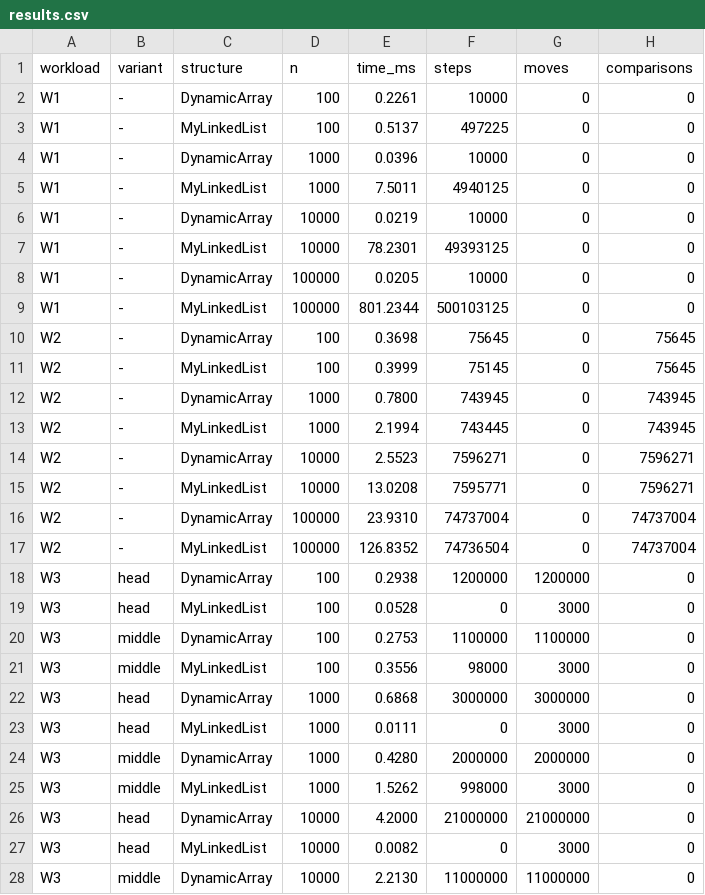
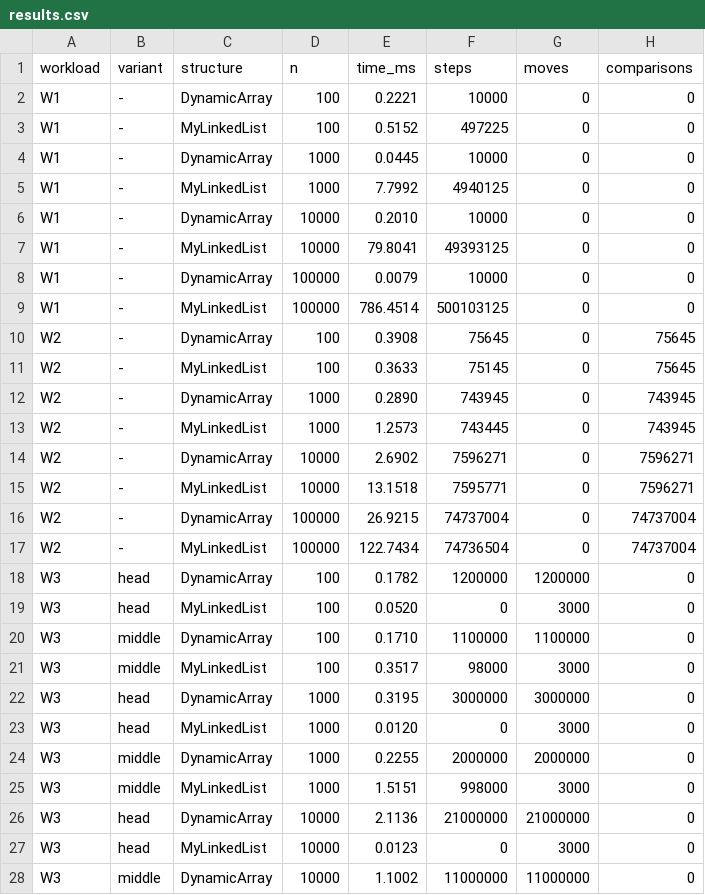
Before and after one commit to Jozephjostar/DAA_Assignment2, a CSV file: results/results.csv, drawn as a sheet; only a part is shown; the diff covers the shown part only.

```diff
--- a/results/results.csv
+++ b/results/results.csv
@@ -1,28 +1,28 @@
 workload,variant,structure,n,time_ms,steps,moves,comparisons
-W1,-,DynamicArray,100,0.2261,10000,0,0
-W1,-,MyLinkedList,100,0.5137,497225,0,0
-W1,-,DynamicArray,1000,0.0396,10000,0,0
-W1,-,MyLinkedList,1000,7.5011,4940125,0,0
-W1,-,DynamicArray,10000,0.0219,10000,0,0
-W1,-,MyLinkedList,10000,78.2301,49393125,0,0
-W1,-,DynamicArray,100000,0.0205,10000,0,0
-W1,-,MyLinkedList,100000,801.2344,500103125,0,0
-W2,-,DynamicArray,100,0.3698,75645,0,75645
-W2,-,MyLinkedList,100,0.3999,75145,0,75645
-W2,-,DynamicArray,1000,0.7800,743945,0,743945
-W2,-,MyLinkedList,1000,2.1994,743445,0,743945
-W2,-,DynamicArray,10000,2.5523,7596271,0,7596271
-W2,-,MyLinkedList,10000,13.0208,7595771,0,7596271
-W2,-,DynamicArray,100000,23.9310,74737004,0,74737004
-W2,-,MyLinkedList,100000,126.8352,74736504,0,74737004
-W3,head,DynamicArray,100,0.2938,1200000,1200000,0
-W3,head,MyLinkedList,100,0.0528,0,3000,0
-W3,middle,DynamicArray,100,0.2753,1100000,1100000,0
-W3,middle,MyLinkedList,100,0.3556,98000,3000,0
-W3,head,DynamicArray,1000,0.6868,3000000,3000000,0
-W3,head,MyLinkedList,1000,0.0111,0,3000,0
-W3,middle,DynamicArray,1000,0.4280,2000000,2000000,0
-W3,middle,MyLinkedList,1000,1.5262,998000,3000,0
-W3,head,DynamicArray,10000,4.2000,21000000,21000000,0
-W3,head,MyLinkedList,10000,0.0082,0,3000,0
-W3,middle,DynamicArray,10000,2.2130,11000000,11000000,0
+W1,-,DynamicArray,100,0.2221,10000,0,0
+W1,-,MyLinkedList,100,0.5152,497225,0,0
+W1,-,DynamicArray,1000,0.0445,10000,0,0
+W1,-,MyLinkedList,1000,7.7992,4940125,0,0
+W1,-,DynamicArray,10000,0.2010,10000,0,0
+W1,-,MyLinkedList,10000,79.8041,49393125,0,0
+W1,-,DynamicArray,100000,0.0079,10000,0,0
+W1,-,MyLinkedList,100000,786.4514,500103125,0,0
+W2,-,DynamicArray,100,0.3908,75645,0,75645
+W2,-,MyLinkedList,100,0.3633,75145,0,75645
+W2,-,DynamicArray,1000,0.2890,743945,0,743945
+W2,-,MyLinkedList,1000,1.2573,743445,0,743945
+W2,-,DynamicArray,10000,2.6902,7596271,0,7596271
+W2,-,MyLinkedList,10000,13.1518,7595771,0,7596271
+W2,-,DynamicArray,100000,26.9215,74737004,0,74737004
+W2,-,MyLinkedList,100000,122.7434,74736504,0,74737004
+W3,head,DynamicArray,100,0.1782,1200000,1200000,0
+W3,head,MyLinkedList,100,0.0520,0,3000,0
+W3,middle,DynamicArray,100,0.1710,1100000,1100000,0
+W3,middle,MyLinkedList,100,0.3517,98000,3000,0
+W3,head,DynamicArray,1000,0.3195,3000000,3000000,0
+W3,head,MyLinkedList,1000,0.0120,0,3000,0
+W3,middle,DynamicArray,1000,0.2255,2000000,2000000,0
+W3,middle,MyLinkedList,1000,1.5151,998000,3000,0
+W3,head,DynamicArray,10000,2.1136,21000000,21000000,0
+W3,head,MyLinkedList,10000,0.0123,0,3000,0
+W3,middle,DynamicArray,10000,1.1002,11000000,11000000,0
```
Also changed, not shown: 8 edited cells elsewhere in this file, results/heap_build.csv, results/memory.csv.
